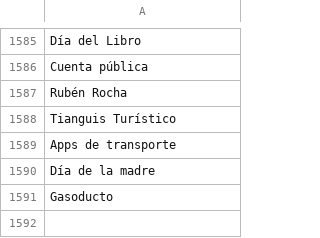
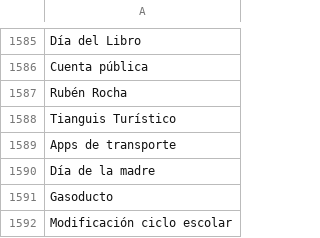
Before and after one commit to thelonious9/capturanotas, a CSV file: Tema.csv, drawn as a sheet; only a part is shown, gaps mark what is left out.

Commit message:
Modificación ciclo escolar

```diff
--- a/Tema.csv
+++ b/Tema.csv
@@ -1591 +1591,2 @@ Día de la madre
 Gasoducto
+Modificación ciclo escolar
```
